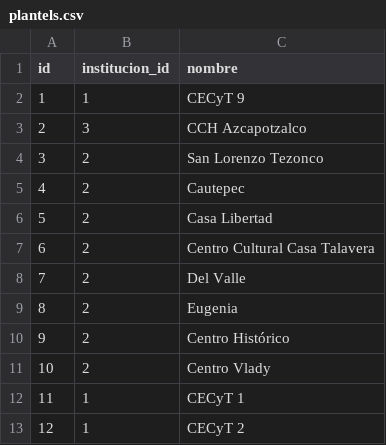
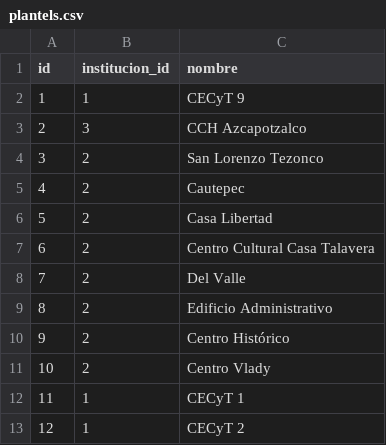
Before and after one commit to gomezhyuuga/sirass_rails, a CSV file: db/csv/plantels.csv, drawn as a sheet; only a part is shown.

```diff
--- a/db/csv/plantels.csv
+++ b/db/csv/plantels.csv
@@ -8,3 +8,3 @@ id,institucion_id,nombre
 7,2,Del Valle
-8,2,Eugenia
+8,2,Edificio Administrativo
 9,2,Centro Histórico
```
Also changed, not shown: 4 other files.
